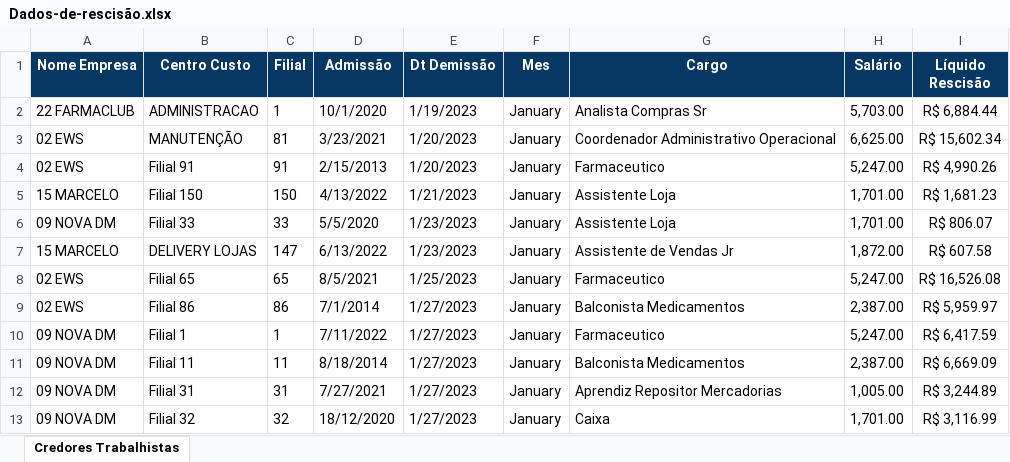
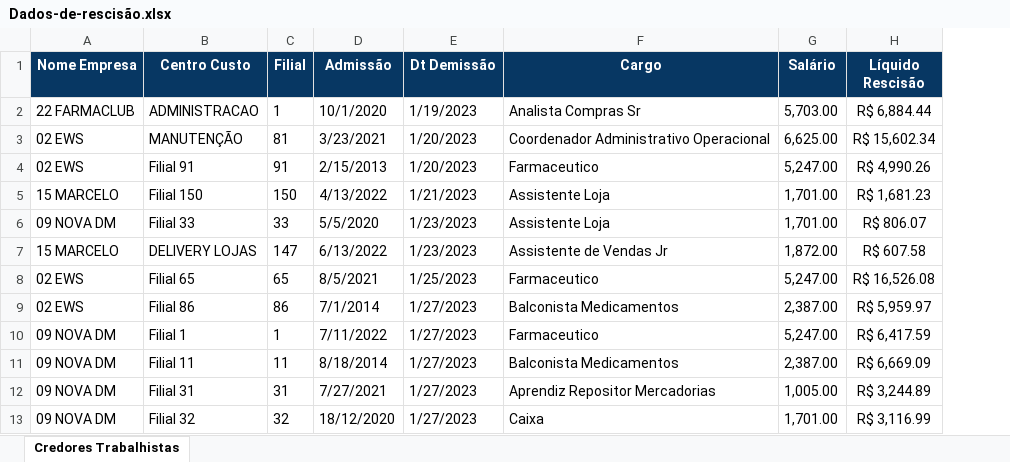
Before and after one commit to patriciamessina/Bigdata, an Excel workbook: Dados-de-rescisão.xlsx, sheet Credores Trabalhistas, drawn as a sheet; only a part is shown; values as stored, in another font and other column widths than the file's, no borders; the diff names each change by its address in the sheet, - before the commit and + after, or states it on an @@ line.

Commit message:
atualização

```diff
--- a/Dados-de-rescisão.xlsx (sheet Credores Trabalhistas)
+++ b/Dados-de-rescisão.xlsx (sheet Credores Trabalhistas)
-column F (Mes), rows 2-13: all January
```
